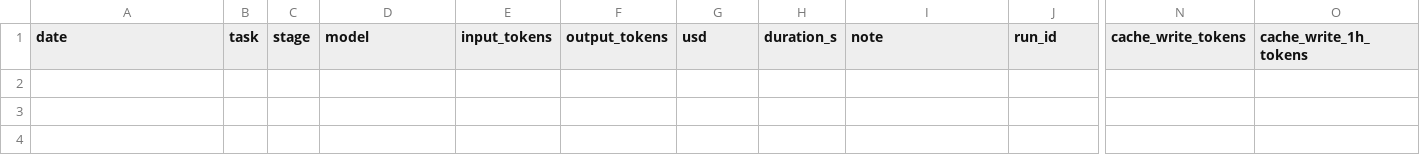
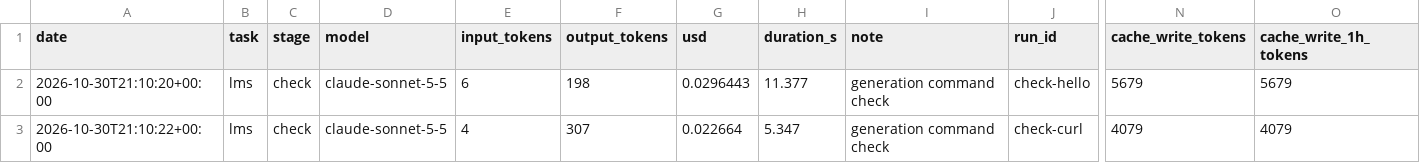
Before and after one commit to nisattm/refactoring-ai-generated-code, a CSV file: metrics/cost-log.csv, drawn as a sheet; only a part is shown, gaps mark what is left out; rows hold the shown columns only; the diff names each change by its address in the sheet, - before the commit and + after, or states it on an @@ line.

Commit message:
chore(metrics): record the generation command check (stage check) (#49)

```diff
--- a/metrics/cost-log.csv
+++ b/metrics/cost-log.csv
+row 2: 2026-10-30T21:10:20+00:00 | lms | check | claude-sonnet-5-5 | 6 | 198 | 0.0296443 | 11.377 | generation command check | check-hello | 5679 | 5679
+row 3: 2026-10-30T21:10:22+00:00 | lms | check | claude-sonnet-5-5 | 4 | 307 | 0.022664 | 5.347 | generation command check | check-curl | 4079 | 4079
```
Also changed, not shown: 2 other files.
